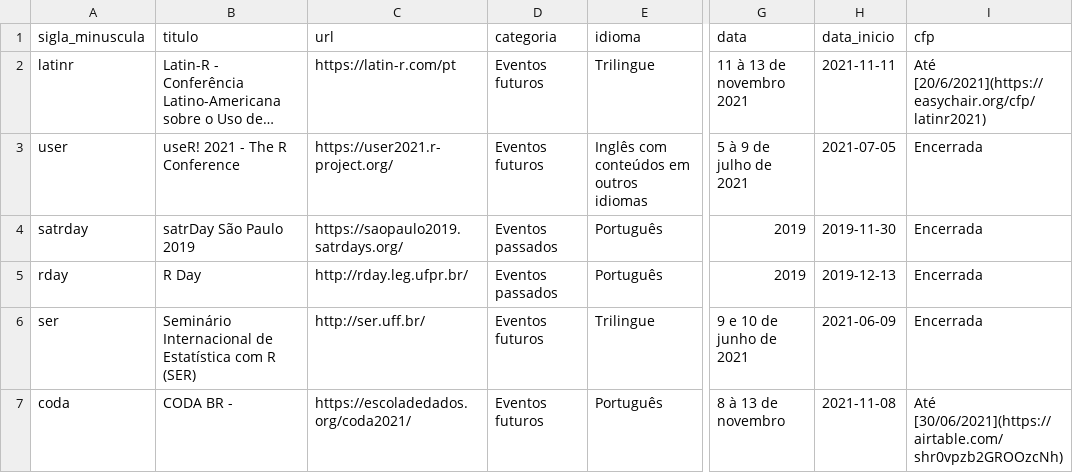
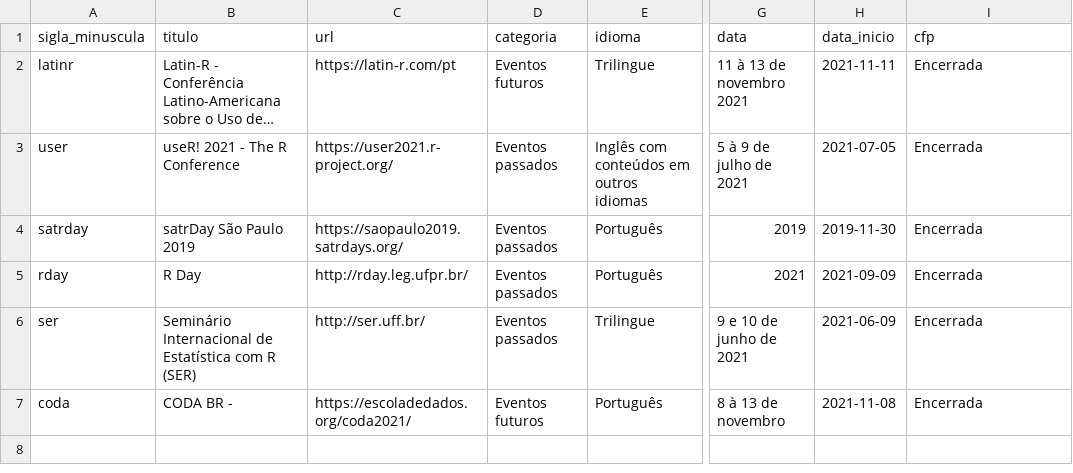
Before and after one commit to beatrizmilz/materiais_estudo_R, a CSV file: inst/eventos.csv, drawn as a sheet; only a part is shown, gaps mark what is left out; long unchanged cells end in …; the diff names each change by its address in the sheet, - before the commit and + after, or states it on an @@ line.

Commit message:
Update eventos.csv

```diff
--- a/inst/eventos.csv
+++ b/inst/eventos.csv
-I2 (cfp): Até [20/6/2021](https://easychair.org/cfp/latinr2021)
+I2 (cfp): Encerrada
-D3 (categoria): Eventos futuros
+D3 (categoria): Eventos passados
-G5 (data): 2019
+G5 (data): 2021
-H5 (data_inicio): 2019-12-13
+H5 (data_inicio): 2021-09-09
-D6 (categoria): Eventos futuros
+D6 (categoria): Eventos passados
-I7 (cfp): Até [30/06/2021](https://airtable.com/shr0vpzb2GROOzcNh)
+I7 (cfp): Encerrada
```
